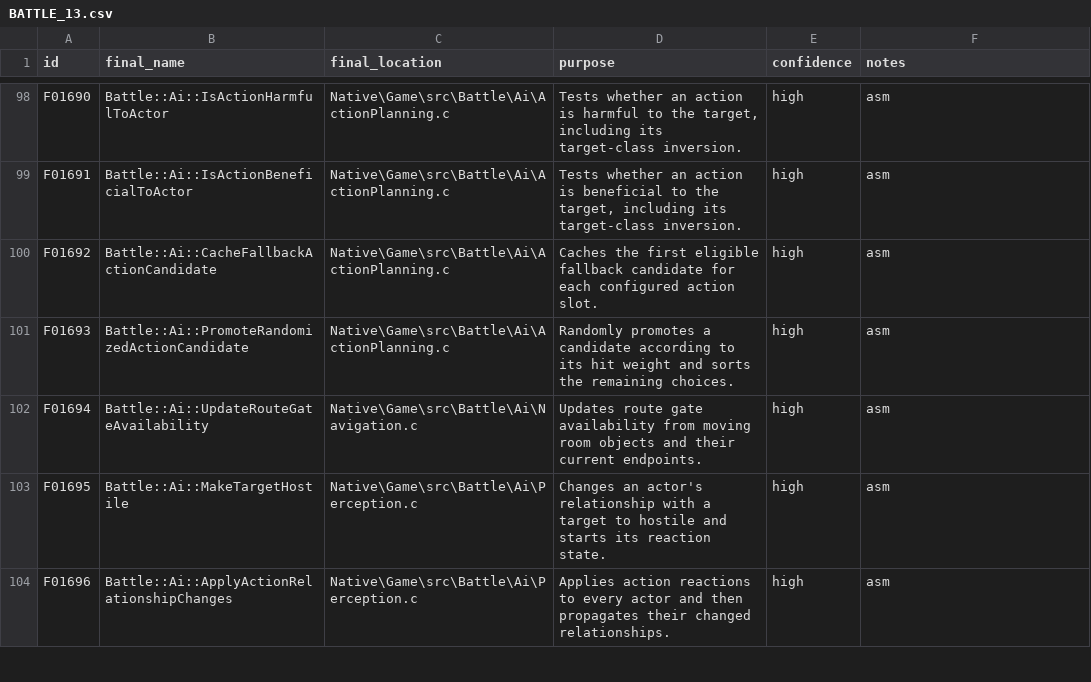
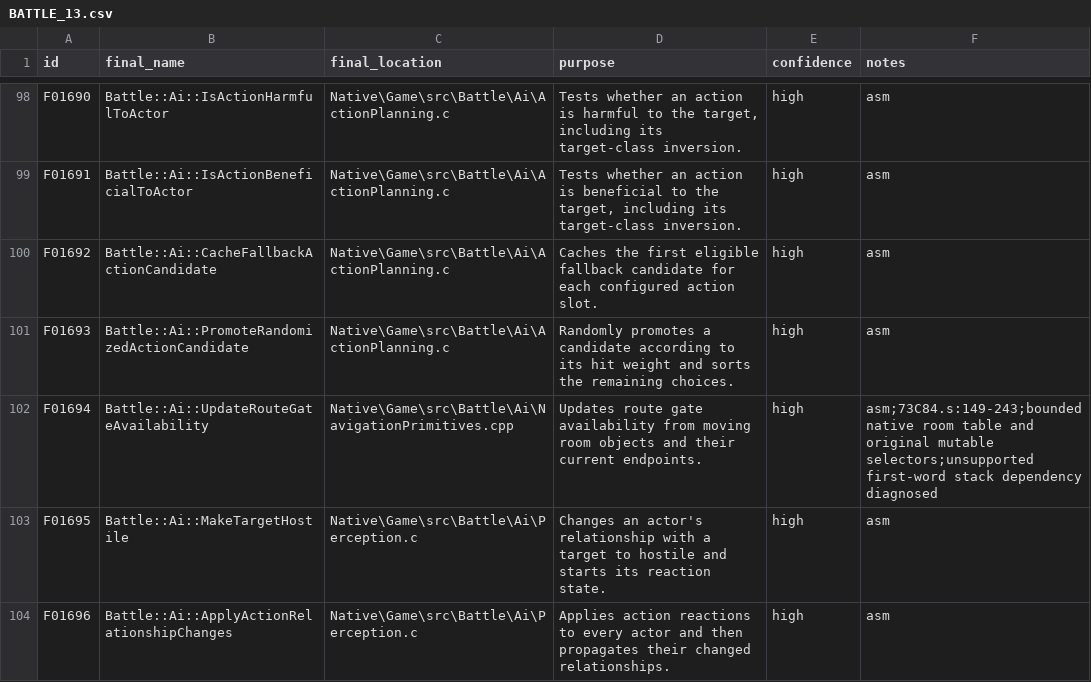
Before and after one commit to JEschete/VS-NativePort, a CSV file: tools/naming/out/BATTLE_13.csv, drawn as a sheet; only a part is shown, gaps mark what is left out.

```diff
--- a/tools/naming/out/BATTLE_13.csv
+++ b/tools/naming/out/BATTLE_13.csv
@@ -101,3 +101,3 @@ F01692,Battle::Ai::CacheFallbackActionCandidate,Native\Game\src\Battle\Ai\Action
 F01693,Battle::Ai::PromoteRandomizedActionCandidate,Native\Game\src\Battle\Ai\ActionPlanning.c,Randomly promotes a candidate according to its hit weight and sorts the remaining choices.,high,asm
-F01694,Battle::Ai::UpdateRouteGateAvailability,Native\Game\src\Battle\Ai\Navigation.c,Updates route gate availability from moving room objects and their current endpoints.,high,asm
+F01694,Battle::Ai::UpdateRouteGateAvailability,Native\Game\src\Battle\Ai\NavigationPrimitives.cpp,Updates route gate availability from moving room objects and their current endpoints.,high,asm;73C84.s:149-243;bounded native room table and original mutable selectors;unsupported first-word stack dependency diagnosed
 F01695,Battle::Ai::MakeTargetHostile,Native\Game\src\Battle\Ai\Perception.c,Changes an actor's relationship with a target to hostile and starts its reaction state.,high,asm
```
Also changed, not shown: Docs/ASSEMBLY_GAPS.csv, Docs/ASSEMBLY_GAP_COVERAGE.csv, 17 other files.
